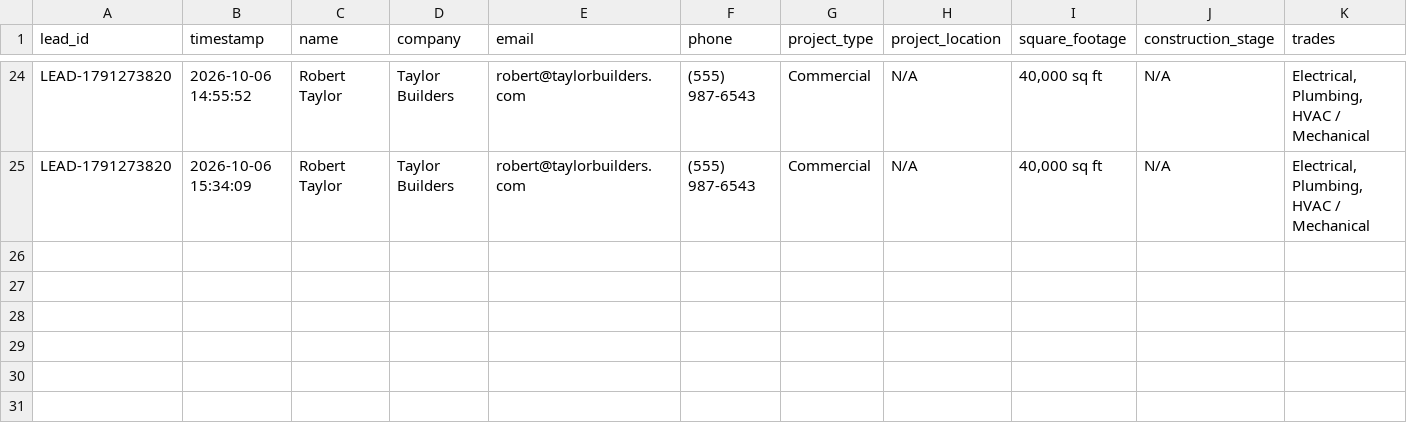
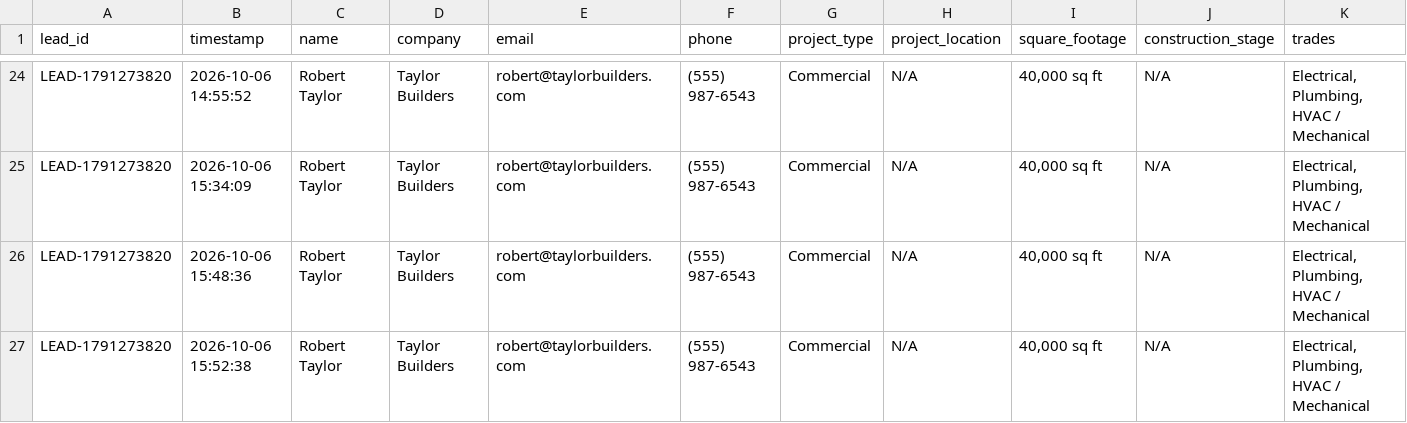
Before and after one commit to AbdulRehmamn/estimation-service-chatbot, a CSV file: data/leads.csv, drawn as a sheet; only a part is shown, gaps mark what is left out; rows hold the shown columns only; the diff names each change by its address in the sheet, - before the commit and + after, or states it on an @@ line.

```diff
--- a/data/leads.csv
+++ b/data/leads.csv
+row 26: LEAD-1791273820 | 2026-10-06 15:48:36 | Robert Taylor | Taylor Builders | robert@taylorbuilders.com | (555) 987-6543 | Commercial | N/A | 40,000 sq ft | N/A | Electrical, Plumbing, HVAC / Mechanical
+row 27: LEAD-1791273820 | 2026-10-06 15:52:38 | Robert Taylor | Taylor Builders | robert@taylorbuilders.com | (555) 987-6543 | Commercial | N/A | 40,000 sq ft | N/A | Electrical, Plumbing, HVAC / Mechanical
```
Also changed, not shown: 6 other files.
